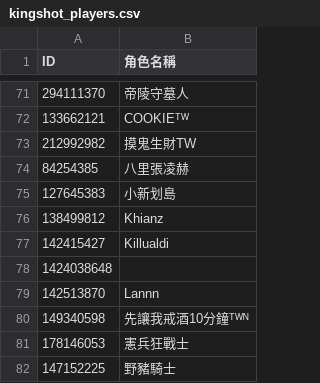
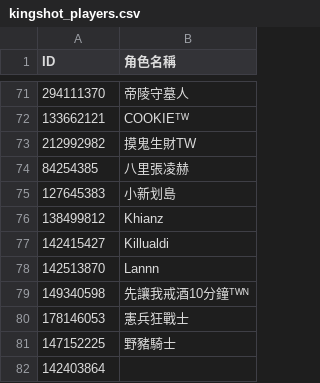
Before and after one commit to tedmax100/kingshot_giftcode_bot, a CSV file: kingshot_players.csv, drawn as a sheet; only a part is shown, gaps mark what is left out.

Commit message:
Update player list via web UI (by tedmax100@gmail.com)

```diff
--- a/kingshot_players.csv
+++ b/kingshot_players.csv
@@ -77,3 +77,2 @@ ID,角色名稱
 142415427,Killualdi
-1424038648,
 142513870,Lannn
@@ -82 +81,2 @@ ID,角色名稱
 147152225,野豬騎士
+142403864,
```
